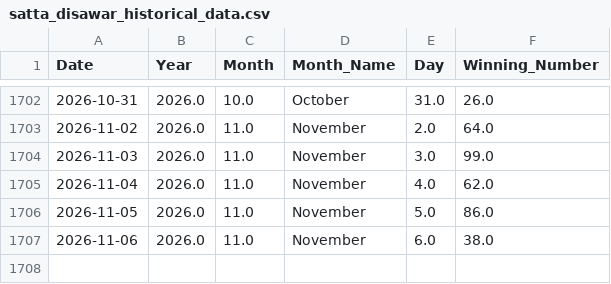
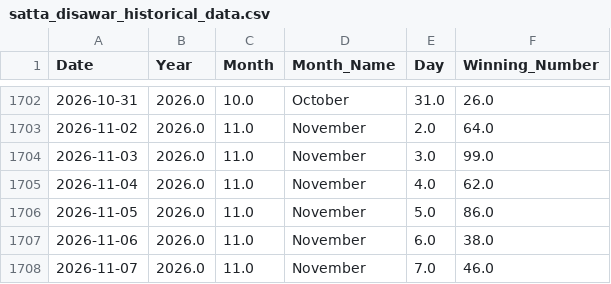
Before and after one commit to kushagramakin/satta-ml-engine, a CSV file: satta_disawar_historical_data.csv, drawn as a sheet; only a part is shown, gaps mark what is left out; the diff names each change by its address in the sheet, - before the commit and + after, or states it on an @@ line.

```diff
--- a/satta_disawar_historical_data.csv
+++ b/satta_disawar_historical_data.csv
+row 1708: 2026-11-07 | 2026.0 | 11.0 | November | 7.0 | 46.0
```
